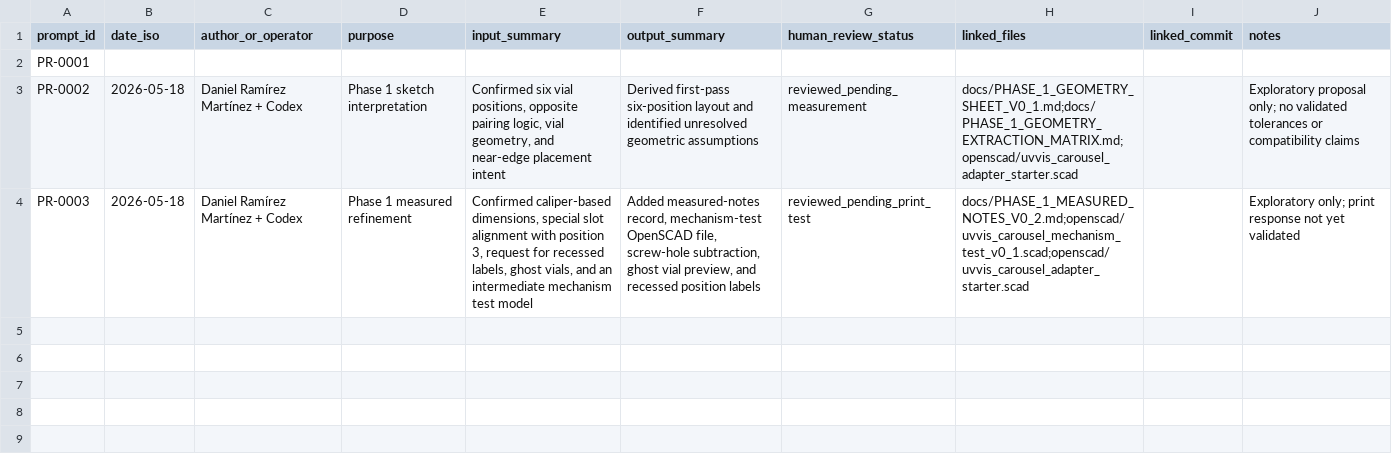
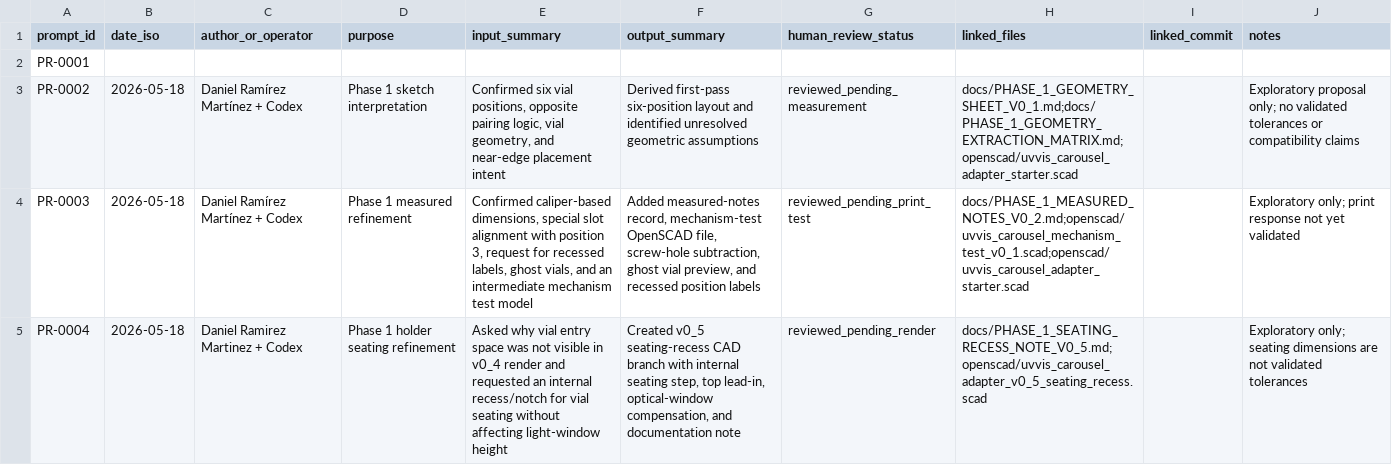
Before and after one commit to Tecnodram/synaptip-uvvis-module, a CSV file: prompts/prompt_traceability_log.csv, drawn as a sheet; the diff names each change by its address in the sheet, - before the commit and + after, or states it on an @@ line.

Commit message:
Add v0.5 vial seating recess geometry

```diff
--- a/prompts/prompt_traceability_log.csv
+++ b/prompts/prompt_traceability_log.csv
+row 5: PR-0004 | 2026-05-18 | Daniel Ramirez Martinez + Codex | Phase 1 holder seating refinement | Asked why vial entry space was not visible in v0_4 render and requested an internal recess/notch for vial seating without affecting light-window height | Created v0_5 seating-recess CAD branch with internal seating step, top lead-in, optical-window compensation, and documentation note | reviewed_pending_render | docs/PHASE_1_SEATING_RECESS_NOTE_V0_5.md;openscad/uvvis_carousel_adapter_v0_5_seating_recess.scad |  | Exploratory only; seating dimensions are not validated tolerances
```
Also changed, not shown: 4 other files.
